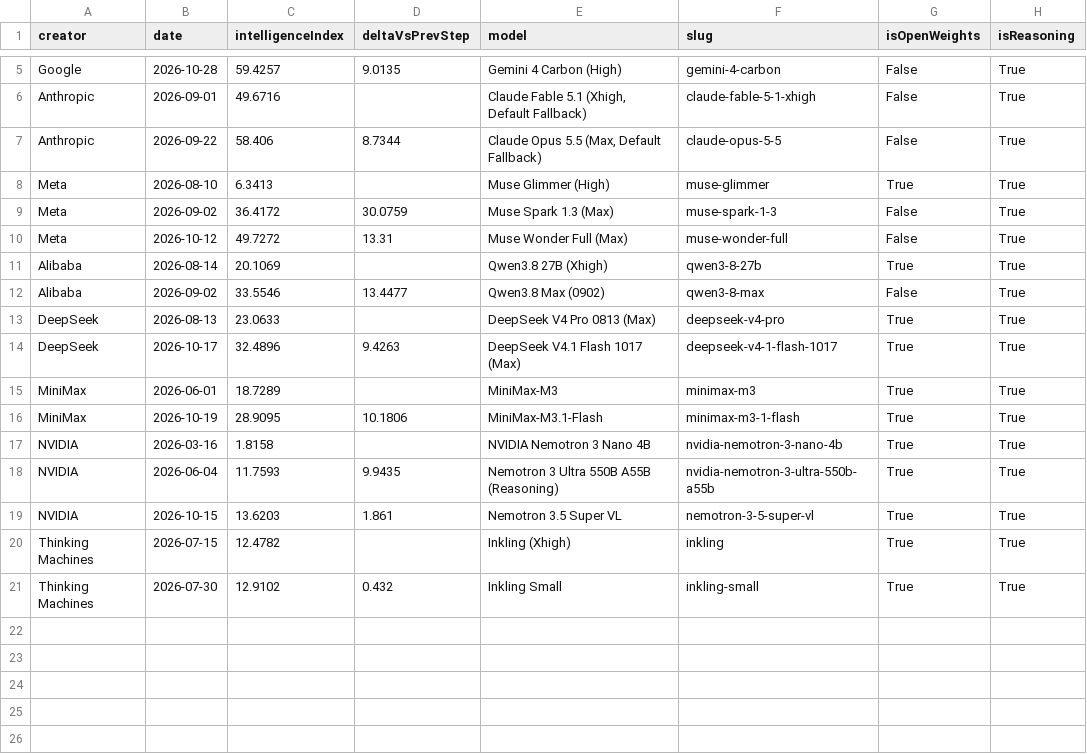
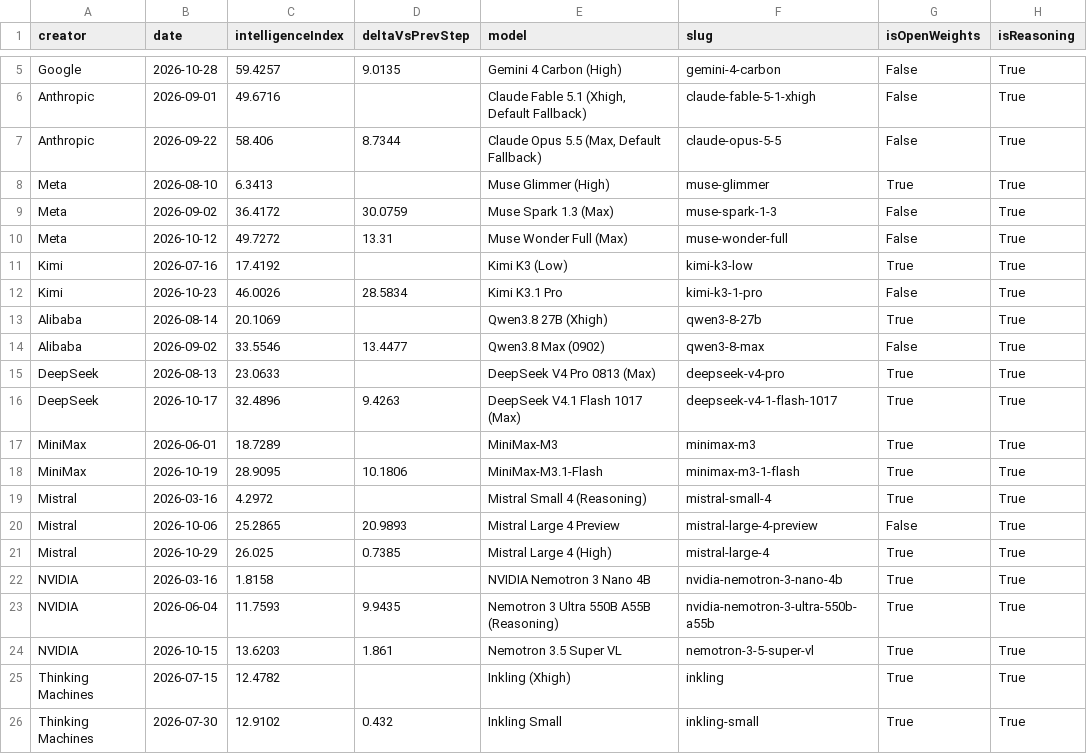
Before and after one commit to reaperpatric-max/frontier-model-intelligence, a CSV file: aa_frontier_by_creator.csv, drawn as a sheet; only a part is shown, gaps mark what is left out; the diff names each change by its address in the sheet, - before the commit and + after, or states it on an @@ line.

```diff
--- a/aa_frontier_by_creator.csv
+++ b/aa_frontier_by_creator.csv
+row 11: Kimi | 2026-07-16 | 17.4192 |  | Kimi K3 (Low) | kimi-k3-low | True | True
+row 12: Kimi | 2026-10-23 | 46.0026 | 28.5834 | Kimi K3.1 Pro | kimi-k3-1-pro | False | True
+row 19: Mistral | 2026-03-16 | 4.2972 |  | Mistral Small 4 (Reasoning) | mistral-small-4 | True | True
+row 20: Mistral | 2026-10-06 | 25.2865 | 20.9893 | Mistral Large 4 Preview | mistral-large-4-preview | False | True
+row 21: Mistral | 2026-10-29 | 26.025 | 0.7385 | Mistral Large 4 (High) | mistral-large-4 | True | True
```
Also changed, not shown: aa_frontier.csv, aa_models.csv, 4 other files.
